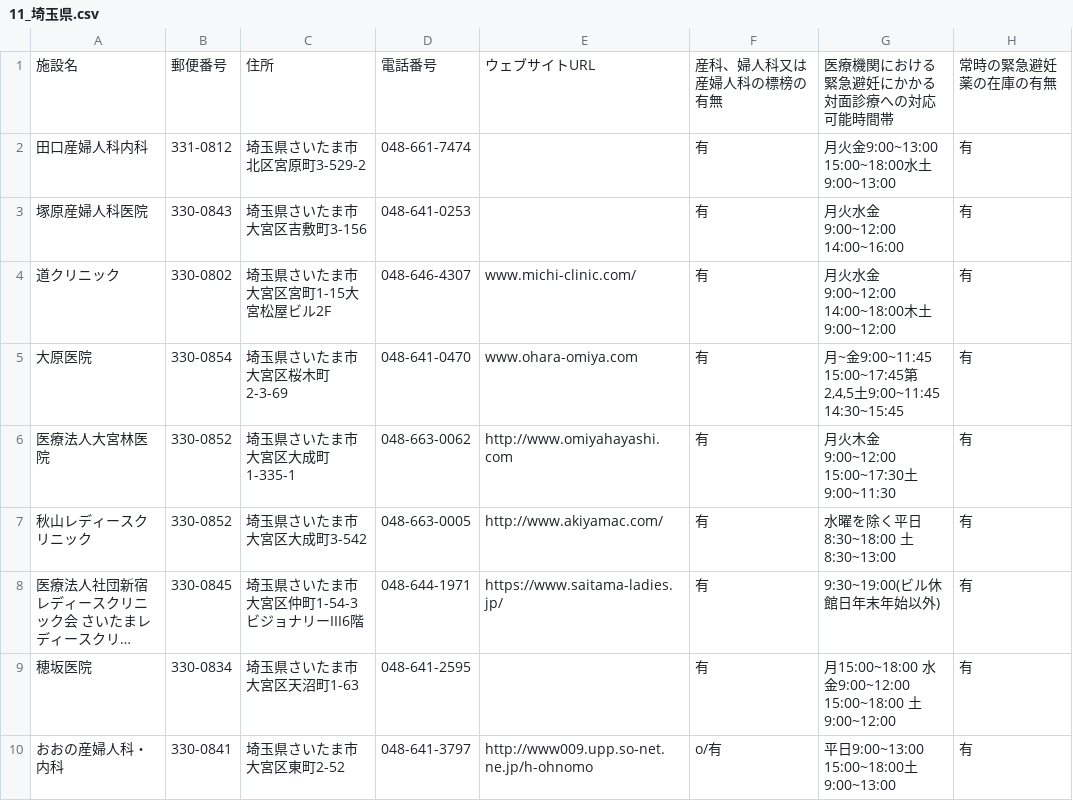
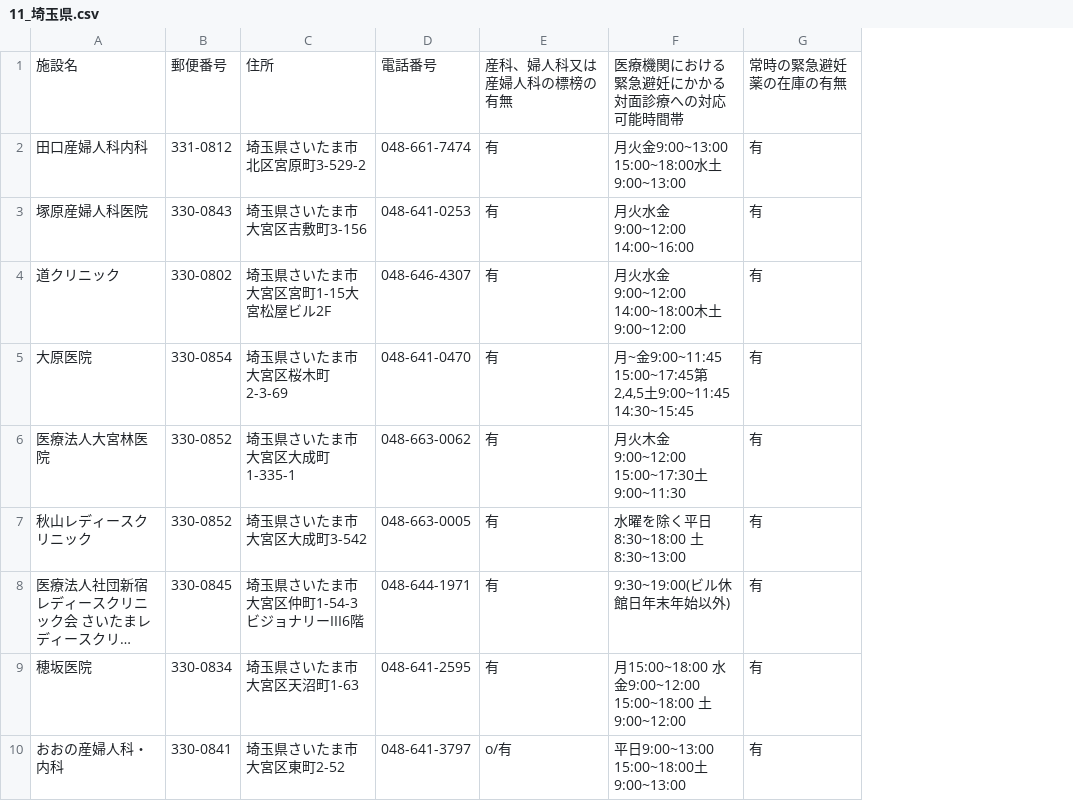
Before and after one commit to ryosuke-betw/opendata-pdf-to-csv, a CSV file: output_files/11_埼玉県.csv, drawn as a sheet; only a part is shown; long unchanged cells end in …; the diff names each change by its address in the sheet, - before the commit and + after, or states it on an @@ line.

```diff
--- a/output_files/11_埼玉県.csv
+++ b/output_files/11_埼玉県.csv
-column E, rows 1-10: ウェブサイトURL |  |  | www.michi-clinic.com/ | www.ohara-omiya.com | http://www.omiyahayashi.com | http://www.akiyamac.com/ | https://www.saitama-ladies.jp/ |  | http://www009.upp.so-net.ne.jp/h-ohnomo
```
Also changed, not shown: output_files/12_千葉県.csv, output_files/18_福井県.csv, 22 other files.
